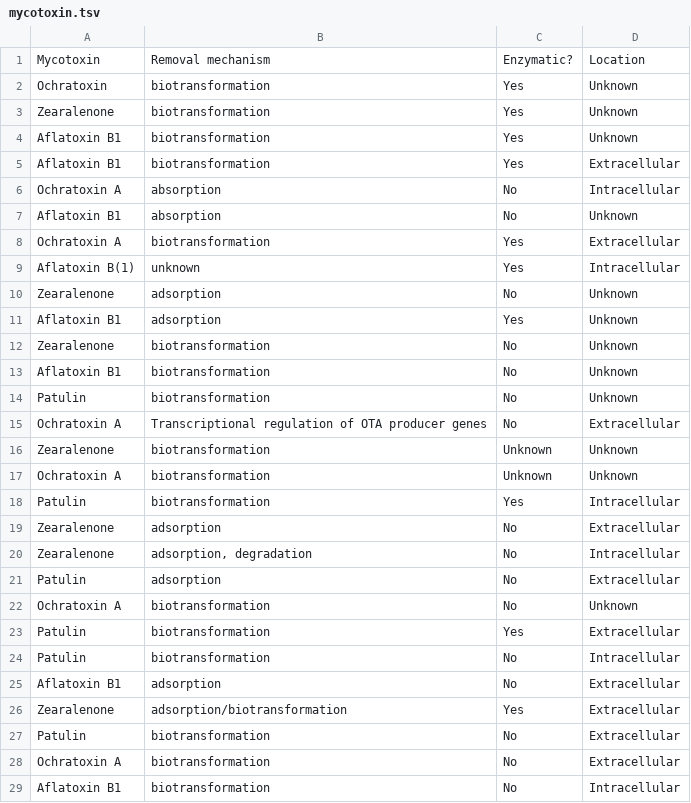
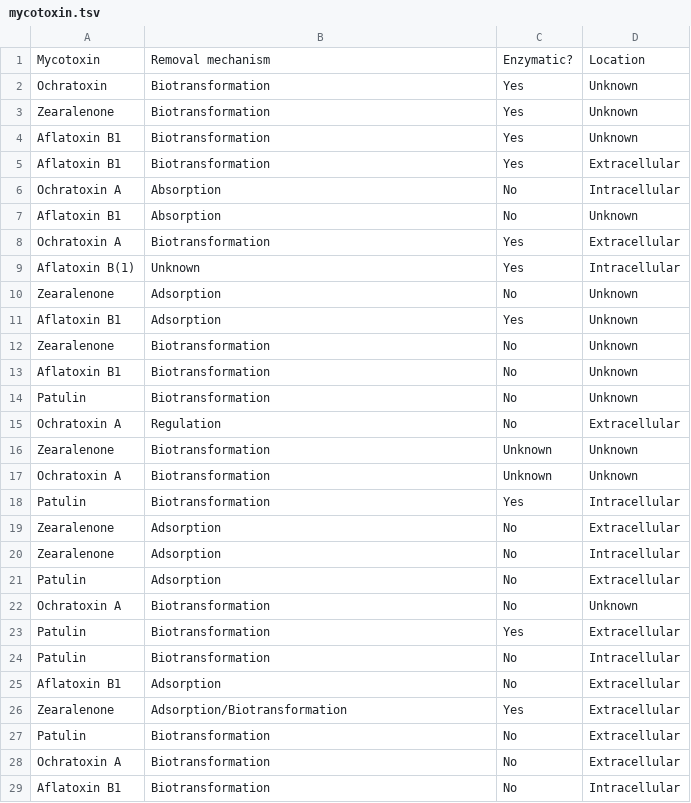
Before and after one commit to sophiabevans/mycotoxin-database, a TSV file: data/mycotoxin.tsv, drawn as a sheet; only a part is shown; the diff covers the shown part only.

```diff
--- a/data/mycotoxin.tsv
+++ b/data/mycotoxin.tsv
@@ -1,29 +1,29 @@
 Mycotoxin	Removal mechanism	Enzymatic?	Location
-Ochratoxin	biotransformation	Yes	Unknown
-Zearalenone	biotransformation	Yes	Unknown
-Aflatoxin B1	biotransformation	Yes	Unknown
-Aflatoxin B1	biotransformation	Yes	Extracellular
-Ochratoxin A	absorption	No	Intracellular
-Aflatoxin B1	absorption	No	Unknown
-Ochratoxin A	biotransformation	Yes	Extracellular
-Aflatoxin B(1)	unknown	Yes	Intracellular
-Zearalenone	adsorption	No	Unknown
-Aflatoxin B1	adsorption	Yes	Unknown
-Zearalenone	biotransformation	No	Unknown
-Aflatoxin B1	biotransformation	No	Unknown
-Patulin	biotransformation	No	Unknown
-Ochratoxin A	Transcriptional regulation of OTA producer genes	No	Extracellular
-Zearalenone 	biotransformation	Unknown	Unknown
- Ochratoxin A	biotransformation	Unknown	Unknown
-Patulin	biotransformation	Yes	Intracellular
-Zearalenone	adsorption	No	Extracellular
-Zearalenone	adsorption, degradation	No	Intracellular
-Patulin	adsorption	No	Extracellular
-Ochratoxin A	biotransformation	No	Unknown
-Patulin	biotransformation	Yes	Extracellular
-Patulin	biotransformation	No	Intracellular
-Aflatoxin B1	adsorption	No	Extracellular
-Zearalenone	adsorption/biotransformation	Yes	Extracellular
-Patulin	biotransformation	No	Extracellular
- Ochratoxin A	biotransformation	No	Extracellular
-Aflatoxin B1	biotransformation	No	Intracellular
+Ochratoxin	Biotransformation	Yes	Unknown
+Zearalenone	Biotransformation	Yes	Unknown
+Aflatoxin B1	Biotransformation	Yes	Unknown
+Aflatoxin B1	Biotransformation	Yes	Extracellular
+Ochratoxin A	Absorption	No	Intracellular
+Aflatoxin B1	Absorption	No	Unknown
+Ochratoxin A	Biotransformation	Yes	Extracellular
+Aflatoxin B(1)	Unknown	Yes	Intracellular
+Zearalenone	Adsorption	No	Unknown
+Aflatoxin B1	Adsorption	Yes	Unknown
+Zearalenone	Biotransformation	No	Unknown
+Aflatoxin B1	Biotransformation	No	Unknown
+Patulin	Biotransformation	No	Unknown
+Ochratoxin A	Regulation	No	Extracellular
+Zearalenone 	Biotransformation	Unknown	Unknown
+ Ochratoxin A	Biotransformation	Unknown	Unknown
+Patulin	Biotransformation	Yes	Intracellular
+Zearalenone	Adsorption	No	Extracellular
+Zearalenone	Adsorption	No	Intracellular
+Patulin	Adsorption	No	Extracellular
+Ochratoxin A	Biotransformation	No	Unknown
+Patulin	Biotransformation	Yes	Extracellular
+Patulin	Biotransformation	No	Intracellular
+Aflatoxin B1	Adsorption	No	Extracellular
+Zearalenone	Adsorption/Biotransformation	Yes	Extracellular
+Patulin	Biotransformation	No	Extracellular
+ Ochratoxin A	Biotransformation	No	Extracellular
+Aflatoxin B1	Biotransformation	No	Intracellular
```
Also changed, not shown: 6 removed rows and 15 edited cells elsewhere in this file, data/mycotoxin_removal.tsv, data/organism.tsv, 1 other file.
